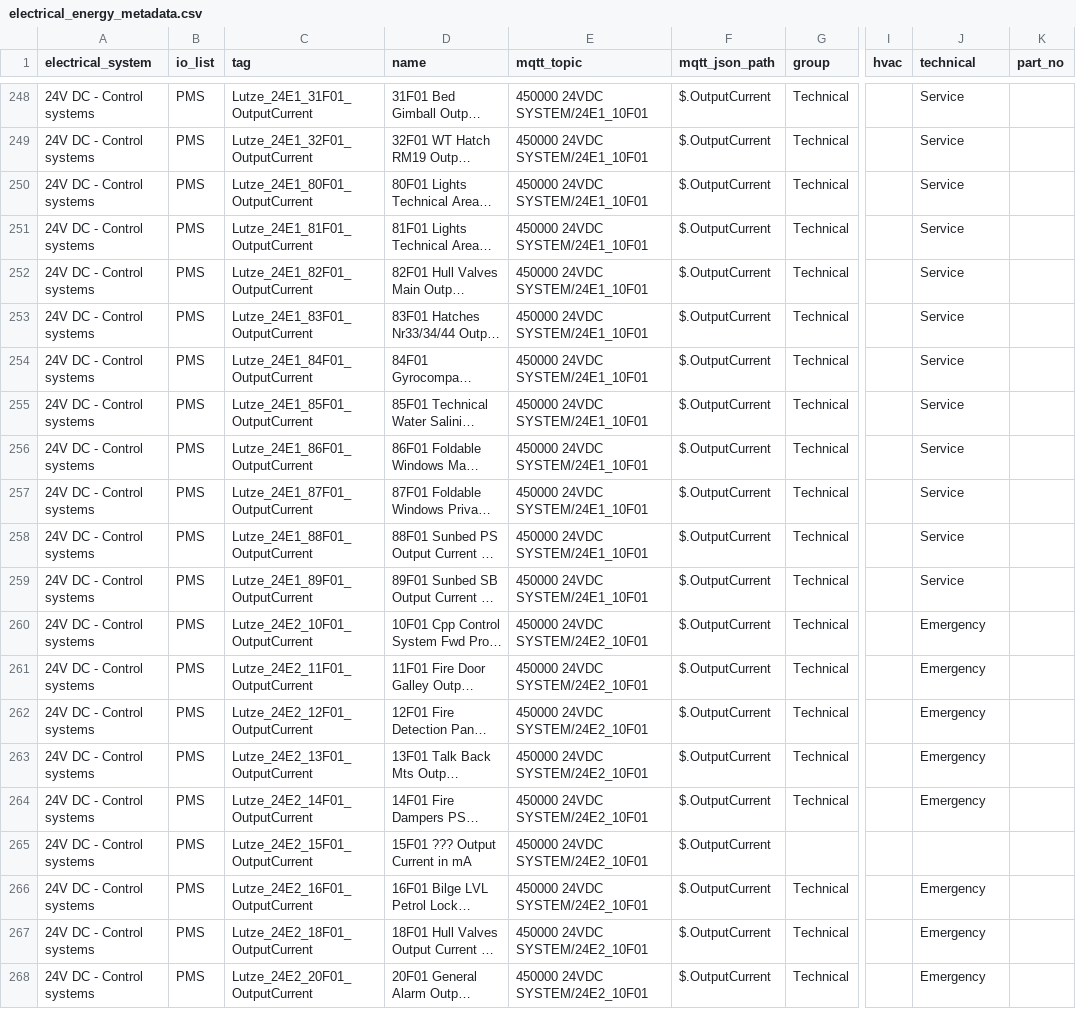
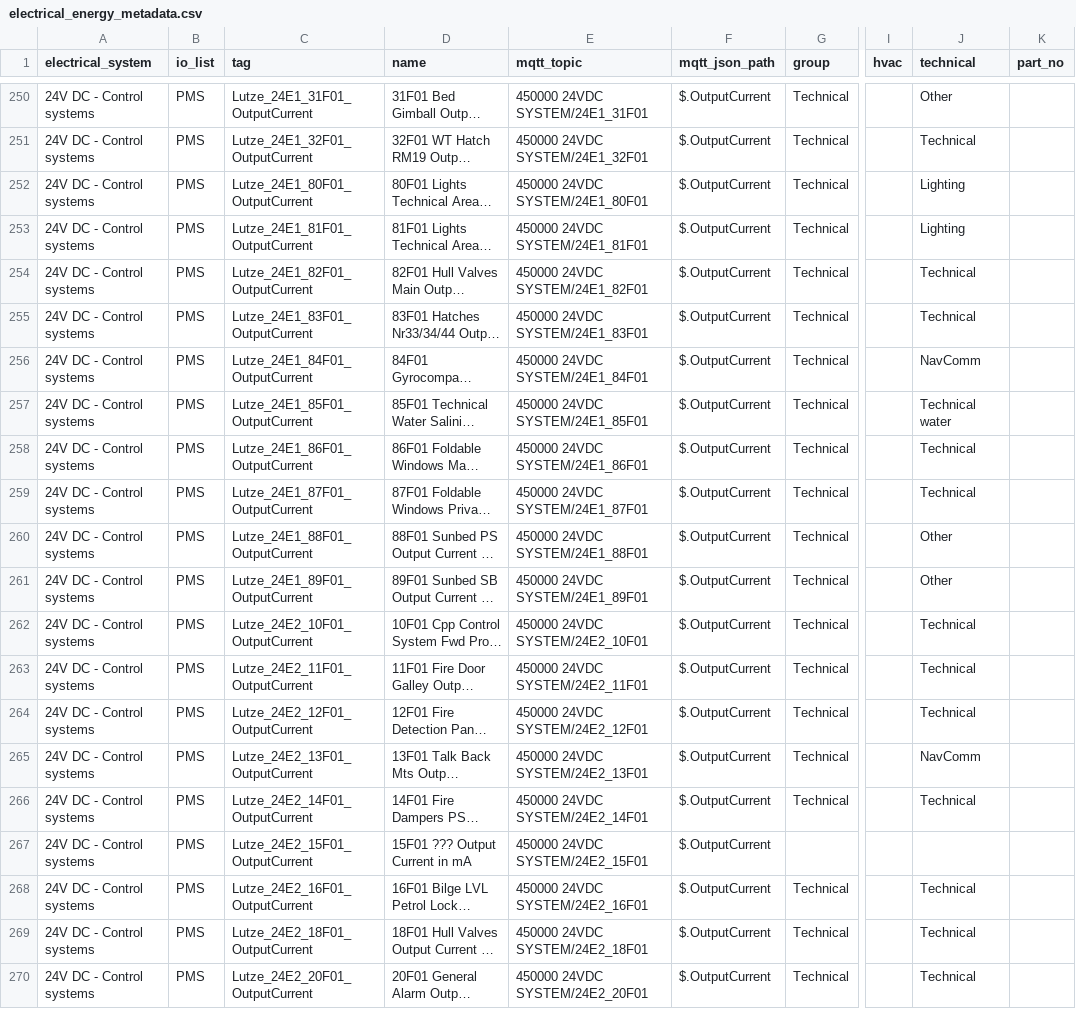
Before and after one commit to foundation-zero/zero, a CSV file: data/risingwave/seeds/electrical_energy_metadata.csv, drawn as a sheet; only a part is shown, gaps mark what is left out; long unchanged cells end in …; addresses are those after the commit; the diff covers the shown part only; the diff names each change by its address in the sheet, - before the commit and + after, or states it on an @@ line.

```diff
--- a/data/risingwave/seeds/electrical_energy_metadata.csv
+++ b/data/risingwave/seeds/electrical_energy_metadata.csv
-E250 (mqtt_topic): 450000 24VDC SYSTEM/24E1_10F01
+E250 (mqtt_topic): 450000 24VDC SYSTEM/24E1_31F01
-J250 (technical): Service
+J250 (technical): Other
-E251 (mqtt_topic): 450000 24VDC SYSTEM/24E1_10F01
+E251 (mqtt_topic): 450000 24VDC SYSTEM/24E1_32F01
-J251 (technical): Service
+J251 (technical): Technical
-E252 (mqtt_topic): 450000 24VDC SYSTEM/24E1_10F01
+E252 (mqtt_topic): 450000 24VDC SYSTEM/24E1_80F01
-J252:J253 (technical): Service
+J252:J253 (technical): Lighting
-E253 (mqtt_topic): 450000 24VDC SYSTEM/24E1_10F01
+E253 (mqtt_topic): 450000 24VDC SYSTEM/24E1_81F01
-E254 (mqtt_topic): 450000 24VDC SYSTEM/24E1_10F01
+E254 (mqtt_topic): 450000 24VDC SYSTEM/24E1_82F01
-J254:J255 (technical): Service
+J254:J255 (technical): Technical
-E255 (mqtt_topic): 450000 24VDC SYSTEM/24E1_10F01
+E255 (mqtt_topic): 450000 24VDC SYSTEM/24E1_83F01
-E256 (mqtt_topic): 450000 24VDC SYSTEM/24E1_10F01
+E256 (mqtt_topic): 450000 24VDC SYSTEM/24E1_84F01
-J256 (technical): Service
+J256 (technical): NavComm
-E257 (mqtt_topic): 450000 24VDC SYSTEM/24E1_10F01
+E257 (mqtt_topic): 450000 24VDC SYSTEM/24E1_85F01
-J257 (technical): Service
+J257 (technical): Technical water
-E258 (mqtt_topic): 450000 24VDC SYSTEM/24E1_10F01
+E258 (mqtt_topic): 450000 24VDC SYSTEM/24E1_86F01
-J258:J259 (technical): Service
+J258:J259 (technical): Technical
-E259 (mqtt_topic): 450000 24VDC SYSTEM/24E1_10F01
+E259 (mqtt_topic): 450000 24VDC SYSTEM/24E1_87F01
-E260 (mqtt_topic): 450000 24VDC SYSTEM/24E1_10F01
+E260 (mqtt_topic): 450000 24VDC SYSTEM/24E1_88F01
-J260:J261 (technical): Service
+J260:J261 (technical): Other
-E261 (mqtt_topic): 450000 24VDC SYSTEM/24E1_10F01
+E261 (mqtt_topic): 450000 24VDC SYSTEM/24E1_89F01
-J262:J264 (technical): Emergency
+J262:J264 (technical): Technical
-E263 (mqtt_topic): 450000 24VDC SYSTEM/24E2_10F01
+E263 (mqtt_topic): 450000 24VDC SYSTEM/24E2_11F01
-E264 (mqtt_topic): 450000 24VDC SYSTEM/24E2_10F01
+E264 (mqtt_topic): 450000 24VDC SYSTEM/24E2_12F01
-E265 (mqtt_topic): 450000 24VDC SYSTEM/24E2_10F01
+E265 (mqtt_topic): 450000 24VDC SYSTEM/24E2_13F01
-J265 (technical): Emergency
+J265 (technical): NavComm
-E266 (mqtt_topic): 450000 24VDC SYSTEM/24E2_10F01
+E266 (mqtt_topic): 450000 24VDC SYSTEM/24E2_14F01
-J266 (technical): Emergency
+J266 (technical): Technical
-E267 (mqtt_topic): 450000 24VDC SYSTEM/24E2_10F01
+E267 (mqtt_topic): 450000 24VDC SYSTEM/24E2_15F01
-E268 (mqtt_topic): 450000 24VDC SYSTEM/24E2_10F01
+E268 (mqtt_topic): 450000 24VDC SYSTEM/24E2_16F01
-J268:J270 (technical): Emergency
+J268:J270 (technical): Technical
-E269 (mqtt_topic): 450000 24VDC SYSTEM/24E2_10F01
+E269 (mqtt_topic): 450000 24VDC SYSTEM/24E2_18F01
-E270 (mqtt_topic): 450000 24VDC SYSTEM/24E2_10F01
+E270 (mqtt_topic): 450000 24VDC SYSTEM/24E2_20F01
```
Also changed, not shown: 2 added rows and 103 edited cells elsewhere in this file, 2 other files.
